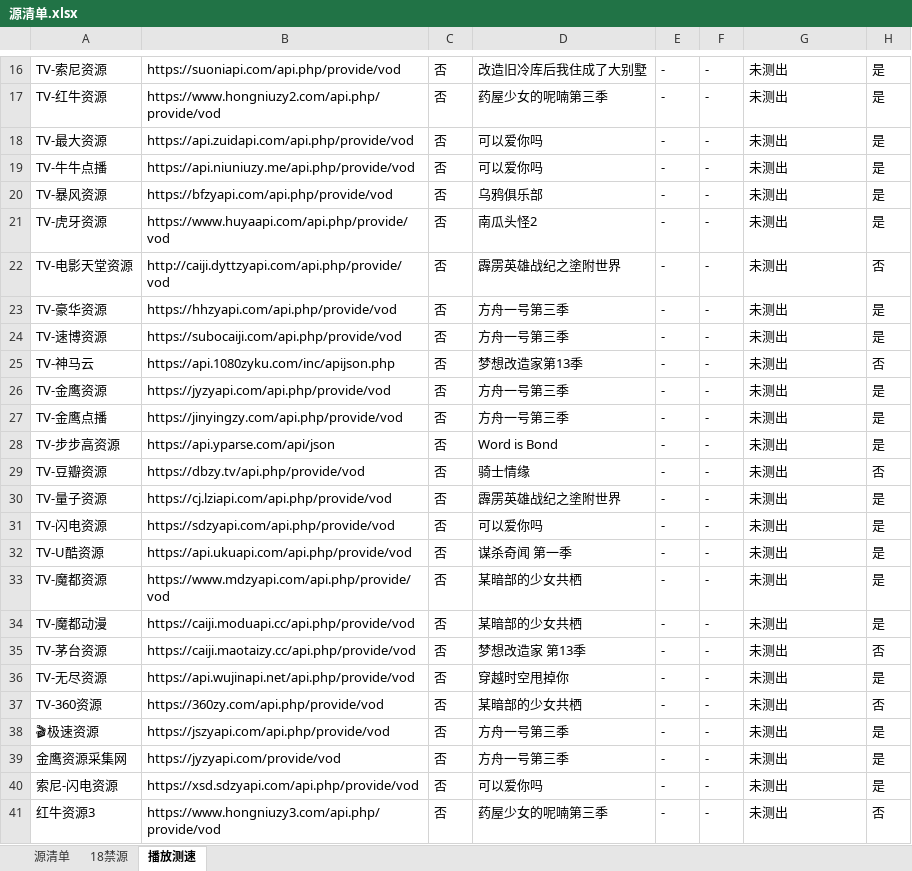
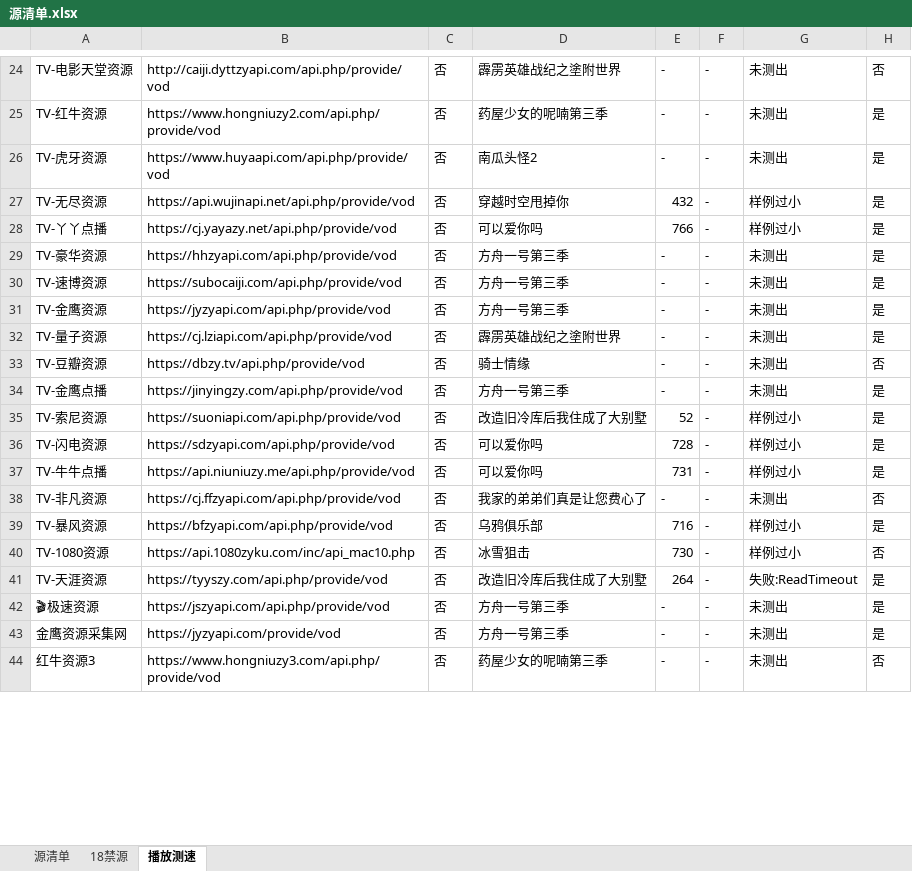
Before and after one commit to heimao113/tvapi, an Excel workbook: output/源清单.xlsx, sheet 播放测速, drawn as a sheet; only a part is shown, gaps mark what is left out; values as stored, in another font and other column widths than the file's, no borders; removed rows and columns are numbered as before the commit, all else as after; the diff covers the shown part only; the diff names each change by its address in the sheet, - before the commit and + after, or states it on an @@ line.

```diff
--- a/output/源清单.xlsx (sheet 播放测速)
+++ b/output/源清单.xlsx (sheet 播放测速)
-A24: TV-索尼资源
+A24: TV-电影天堂资源
-B24: https://suoniapi.com/api.php/provide/vod
+B24: http://caiji.dyttzyapi.com/api.php/provide/vod
-D24: 改造旧冷库后我住成了大别墅
+D24: 霹雳英雄战纪之塗附世界
-H24: 是
+H24: 否
-row 18: TV-最大资源 | https://api.zuidapi.com/api.php/provide/vod | 否 | 可以爱你吗 | - | - | 未测出 | 是
-row 19: TV-牛牛点播 | https://api.niuniuzy.me/api.php/provide/vod | 否 | 可以爱你吗 | - | - | 未测出 | 是
-row 20: TV-暴风资源 | https://bfzyapi.com/api.php/provide/vod | 否 | 乌鸦俱乐部 | - | - | 未测出 | 是
-row 22: TV-电影天堂资源 | http://caiji.dyttzyapi.com/api.php/provide/vod | 否 | 霹雳英雄战纪之塗附世界 | - | - | 未测出 | 否
+row 27: TV-无尽资源 | https://api.wujinapi.net/api.php/provide/vod | 否 | 穿越时空甩掉你 | 432 | - | 样例过小 | 是
+row 28: TV-丫丫点播 | https://cj.yayazy.net/api.php/provide/vod | 否 | 可以爱你吗 | 766 | - | 样例过小 | 是
-row 25: TV-神马云 | https://api.1080zyku.com/inc/apijson.php | 否 | 梦想改造家第13季 | - | - | 未测出 | 否
@@ row 30 moved to row 32: TV-量子资源 @@
@@ row 29 moved to row 33: TV-豆瓣资源 @@
-row 28: TV-步步高资源 | https://api.yparse.com/api/json | 否 | Word is Bond | - | - | 未测出 | 是
+row 35: TV-索尼资源 | https://suoniapi.com/api.php/provide/vod | 否 | 改造旧冷库后我住成了大别墅 | 52 | - | 样例过小 | 是
-E36: -
+E36: 728
-G36: 未测出
+G36: 样例过小
-row 32: TV-U酷资源 | https://api.ukuapi.com/api.php/provide/vod | 否 | 谋杀奇闻 第一季 | - | - | 未测出 | 是
-row 33: TV-魔都资源 | https://www.mdzyapi.com/api.php/provide/vod | 否 | 某暗部的少女共栖 | - | - | 未测出 | 是
-row 34: TV-魔都动漫 | https://caiji.moduapi.cc/api.php/provide/vod | 否 | 某暗部的少女共栖 | - | - | 未测出 | 是
+row 37: TV-牛牛点播 | https://api.niuniuzy.me/api.php/provide/vod | 否 | 可以爱你吗 | 731 | - | 样例过小 | 是
-A38: TV-茅台资源
+A38: TV-非凡资源
-B38: https://caiji.maotaizy.cc/api.php/provide/vod
+B38: https://cj.ffzyapi.com/api.php/provide/vod
-D38: 梦想改造家 第13季
+D38: 我家的弟弟们真是让您费心了
-row 36: TV-无尽资源 | https://api.wujinapi.net/api.php/provide/vod | 否 | 穿越时空甩掉你 | - | - | 未测出 | 是
-row 37: TV-360资源 | https://360zy.com/api.php/provide/vod | 否 | 某暗部的少女共栖 | - | - | 未测出 | 否
+row 39: TV-暴风资源 | https://bfzyapi.com/api.php/provide/vod | 否 | 乌鸦俱乐部 | 716 | - | 样例过小 | 是
+row 40: TV-1080资源 | https://api.1080zyku.com/inc/api_mac10.php | 否 | 冰雪狙击 | 730 | - | 样例过小 | 否
+row 41: TV-天涯资源 | https://tyyszy.com/api.php/provide/vod | 否 | 改造旧冷库后我住成了大别墅 | 264 | - | 失败:ReadTimeout | 是
-row 40: 索尼-闪电资源 | https://xsd.sdzyapi.com/api.php/provide/vod | 否 | 可以爱你吗 | - | - | 未测出 | 是
```
Also changed, not shown: 41 added rows, 36 removed rows, 2 moved rows and 25 edited cells elsewhere in this sheet, 3 other files.
